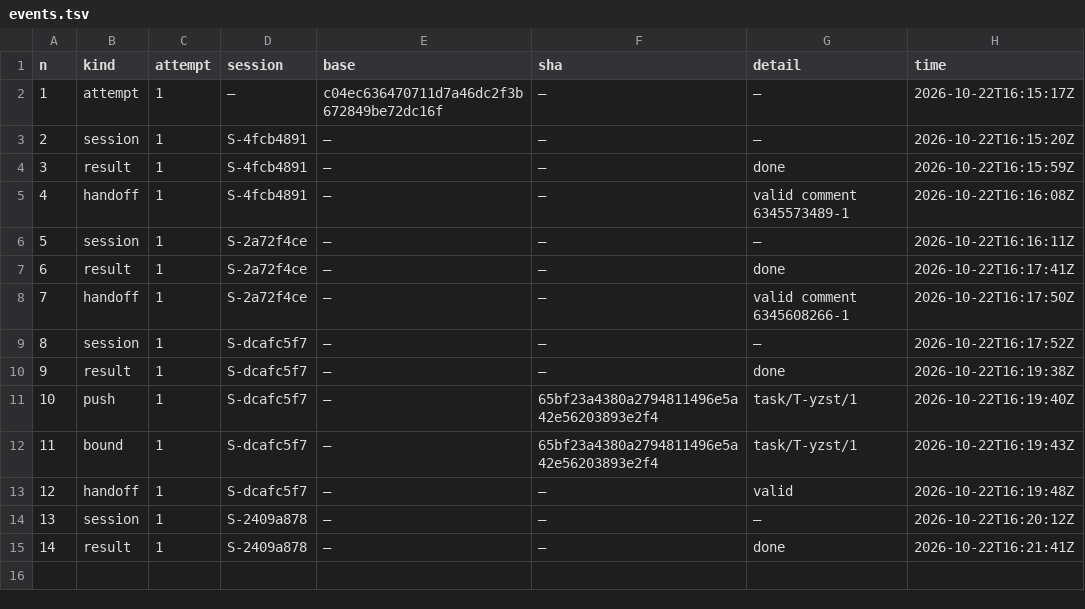
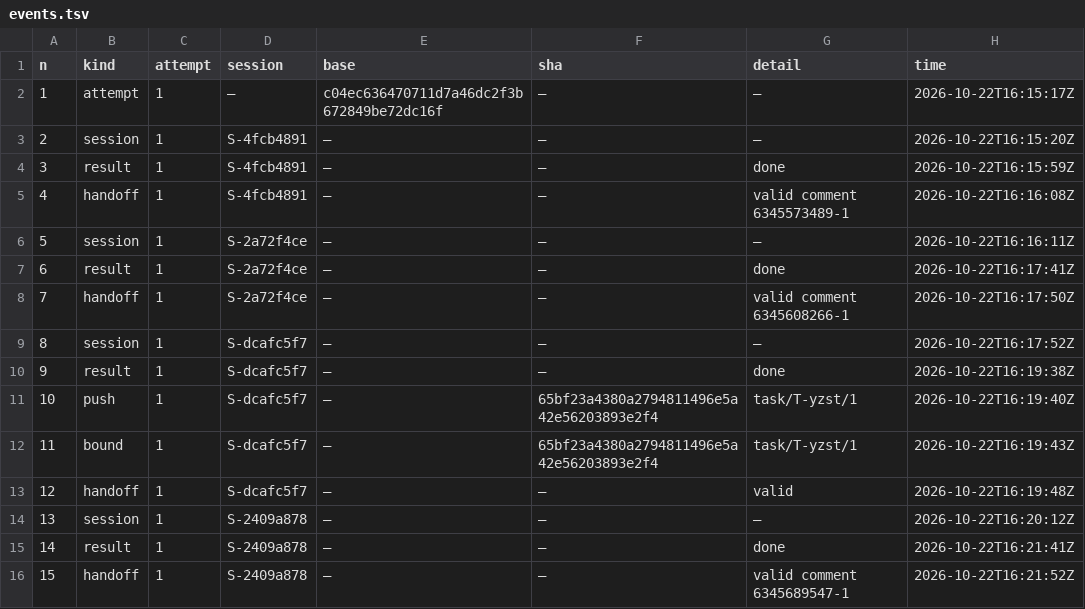
Before and after one commit to pharzam/layup-uat-m2e2, a TSV file: tasks/T-yzst/events.tsv, drawn as a sheet.

```diff
--- a/tasks/T-yzst/events.tsv
+++ b/tasks/T-yzst/events.tsv
@@ -15 +15,2 @@ n	kind	attempt	session	base	sha	detail	time
 14	result	1	S-2409a878	—	—	done	2026-10-22T16:21:41Z
+15	handoff	1	S-2409a878	—	—	valid comment 6345689547-1	2026-10-22T16:21:52Z
```
